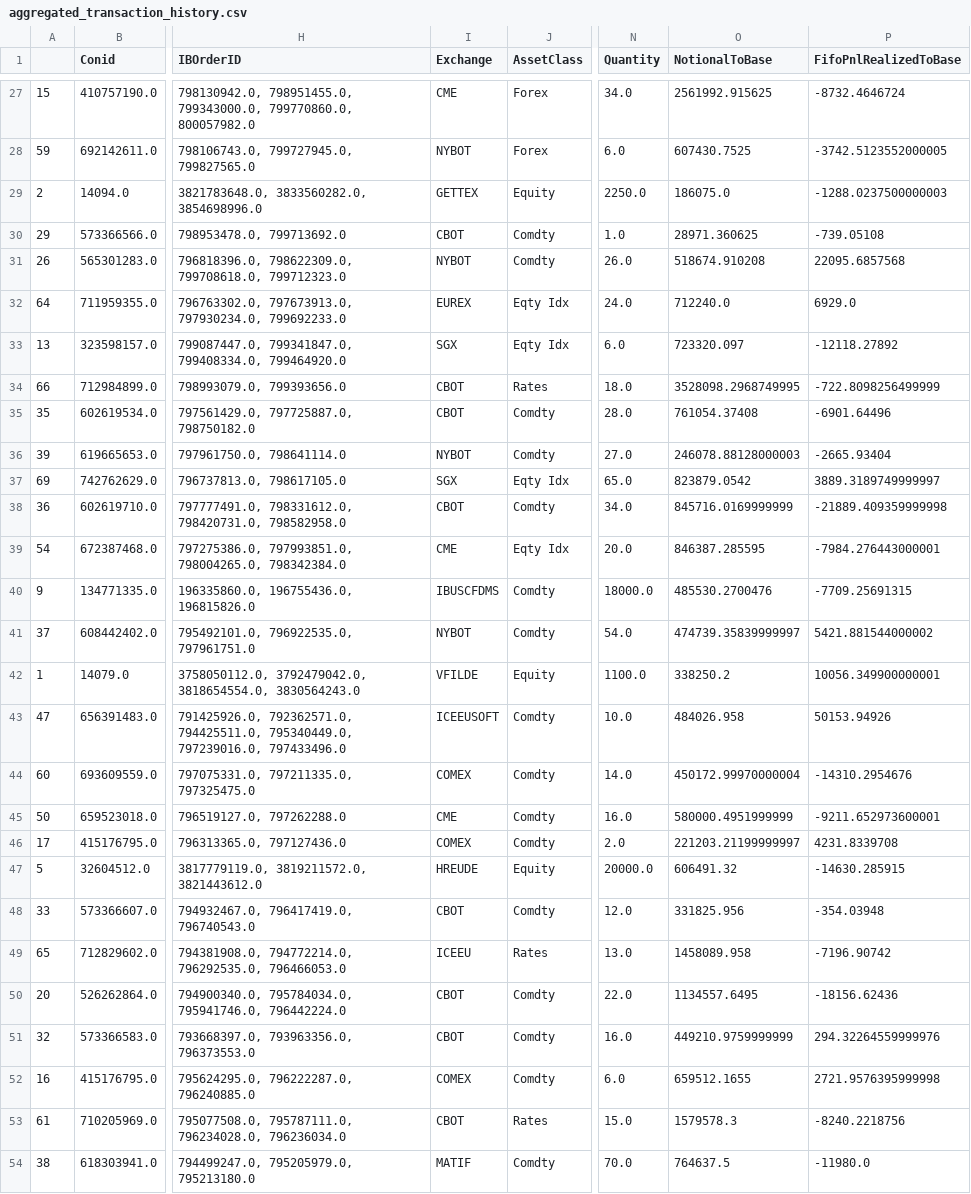
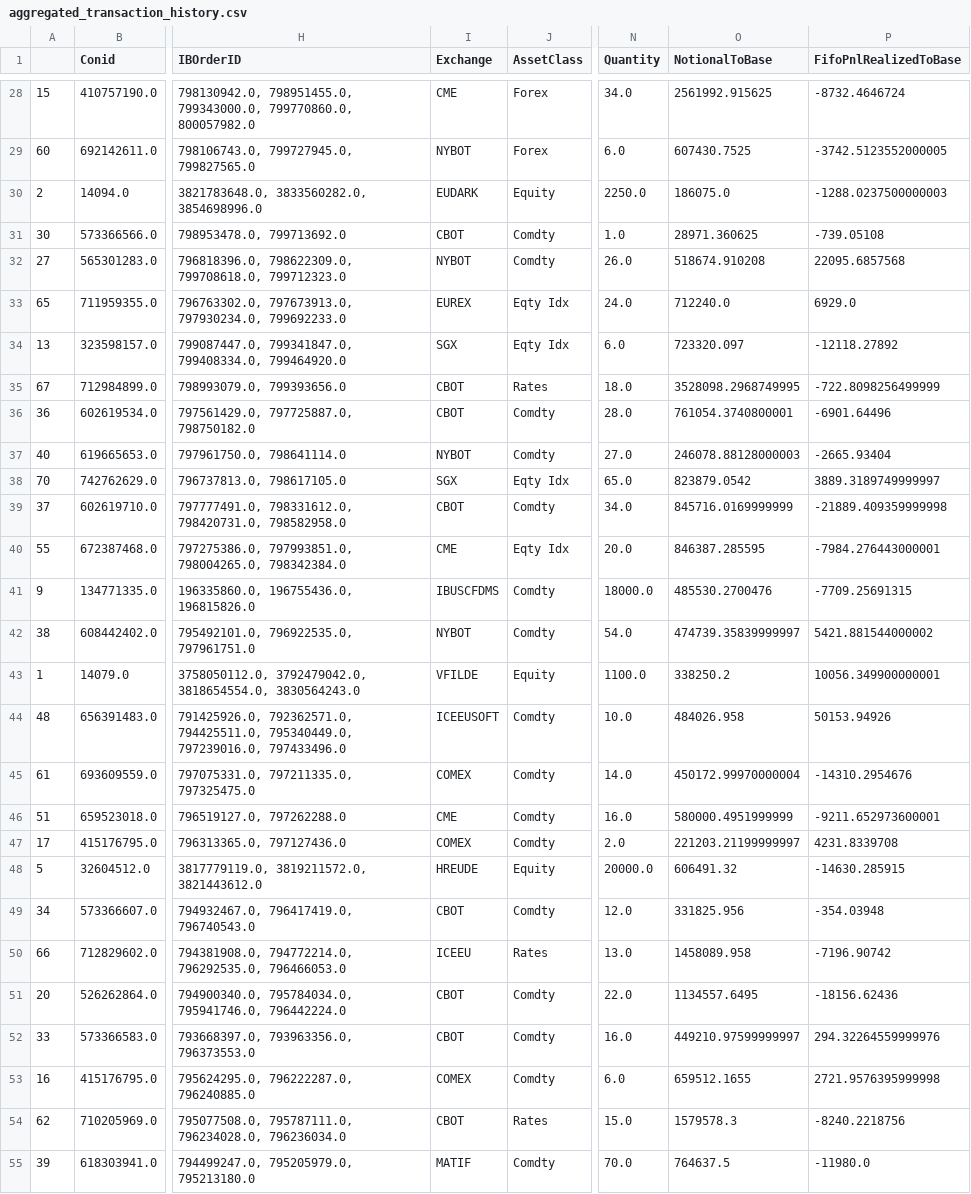
Before and after one commit to foscoa/Qcore, a CSV file: Q_Pareto_Transaction_History_DEV/Data/aggregated_transaction_history.csv, drawn as a sheet; only a part is shown, gaps mark what is left out; addresses are those after the commit; the diff covers the shown part only; the diff names each change by its address in the sheet, - before the commit and + after, or states it on an @@ line.

```diff
--- a/Q_Pareto_Transaction_History_DEV/Data/aggregated_transaction_history.csv
+++ b/Q_Pareto_Transaction_History_DEV/Data/aggregated_transaction_history.csv
-A29: 59
+A29: 60
-I30 (Exchange): GETTEX
+I30 (Exchange): EUDARK
-A31: 29
+A31: 30
-A32: 26
+A32: 27
-A33: 64
+A33: 65
-A35: 66
+A35: 67
-A36: 35
+A36: 36
-O36 (NotionalToBase): 761054.37408
+O36 (NotionalToBase): 761054.3740800001
-A37: 39
+A37: 40
-A38: 69
+A38: 70
-A39: 36
+A39: 37
-A40: 54
+A40: 55
-A42: 37
+A42: 38
-A44: 47
+A44: 48
-A45: 60
+A45: 61
-A46: 50
+A46: 51
-A49: 33
+A49: 34
-A50: 65
+A50: 66
-A52: 32
+A52: 33
-O52 (NotionalToBase): 449210.9759999999
+O52 (NotionalToBase): 449210.97599999997
-A54: 61
+A54: 62
-A55: 38
+A55: 39
```
Also changed, not shown: 1 added row and 32 edited cells elsewhere in this file, Q_Pareto_Transaction_History_DEV/Data/corr_matrix.csv, Q_Pareto_Transaction_History_DEV/Data/open_risks.csv, 6 other files.
